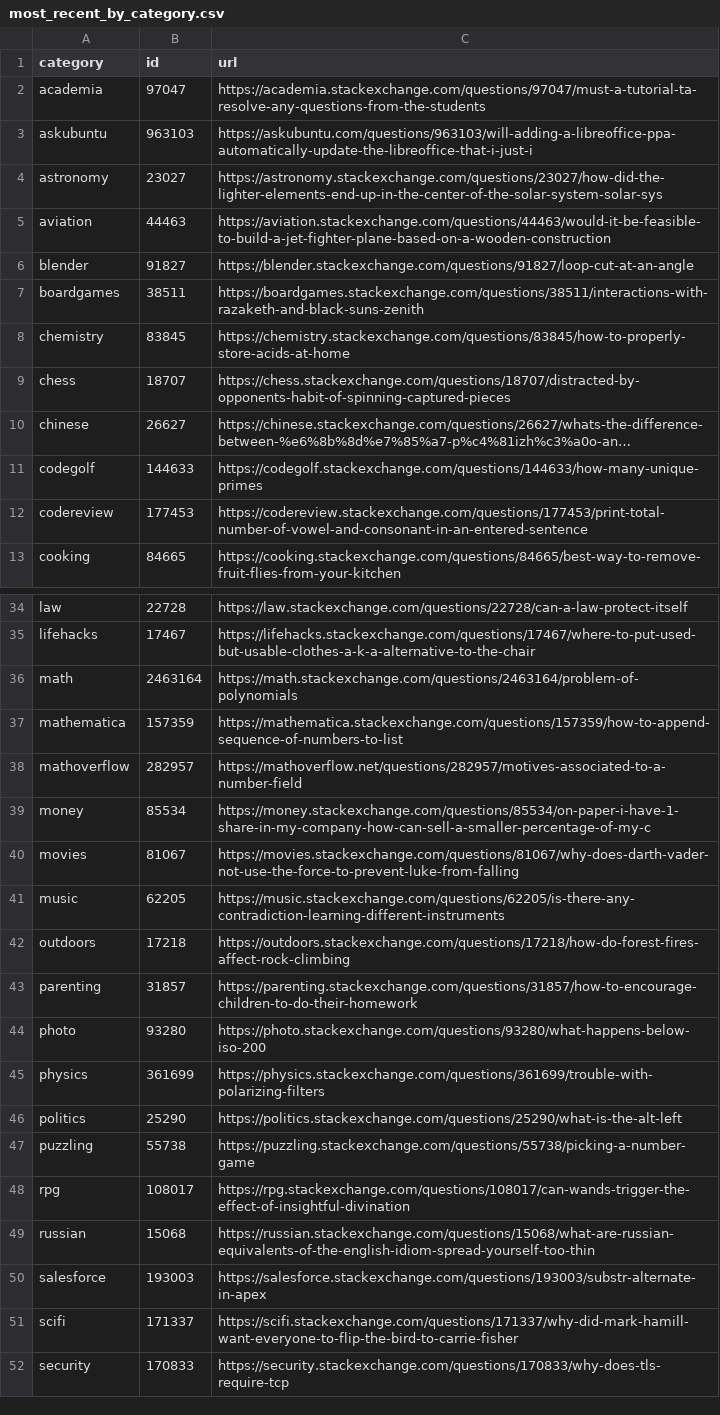
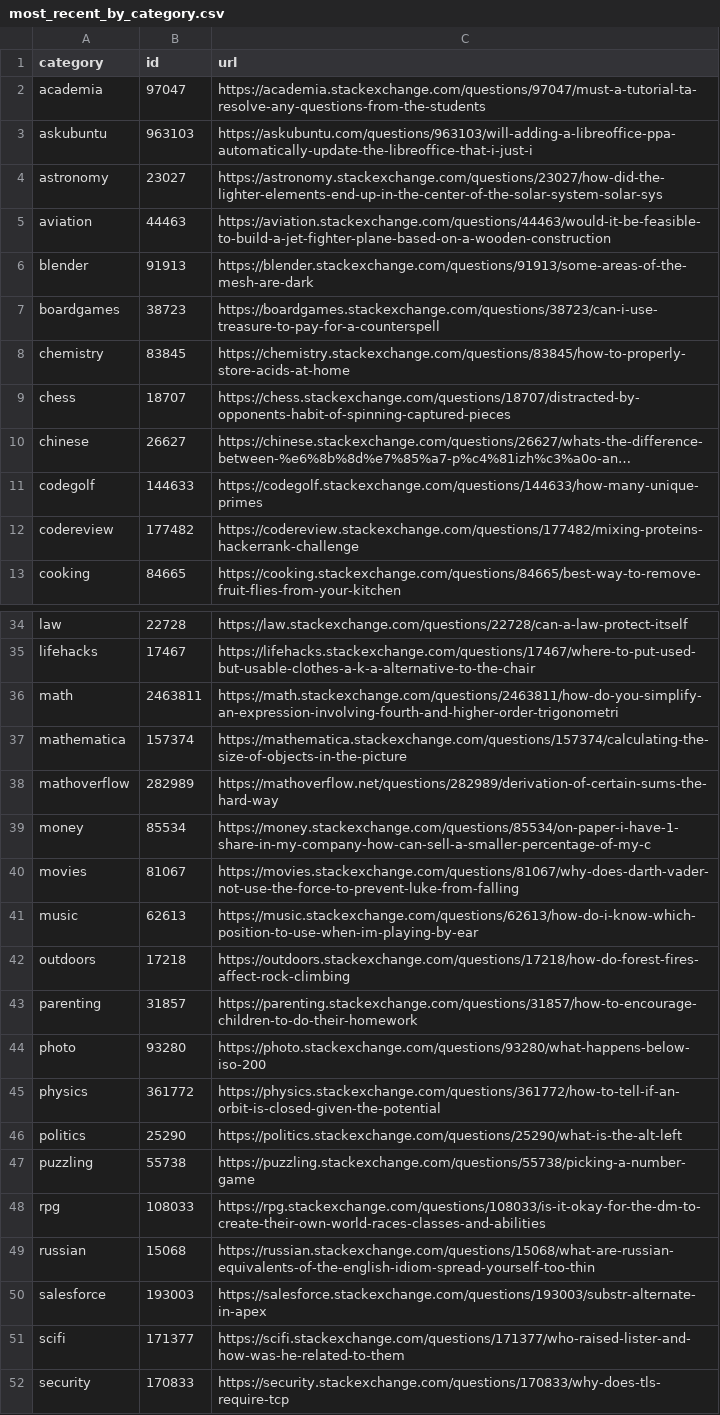
Before and after one commit to bpshaver/StackExchangeClassification, a CSV file: most_recent_by_category.csv, drawn as a sheet; only a part is shown, gaps mark what is left out; long unchanged cells end in …; the diff covers the shown part only; the diff names each change by its address in the sheet, - before the commit and + after, or states it on an @@ line.

```diff
--- a/most_recent_by_category.csv
+++ b/most_recent_by_category.csv
-B6 (id): 91827
+B6 (id): 91913
-C6 (url): https://blender.stackexchange.com/questions/91827/loop-cut-at-an-angle
+C6 (url): https://blender.stackexchange.com/questions/91913/some-areas-of-the-mesh-are-dark
-B7 (id): 38511
+B7 (id): 38723
-C7 (url): https://boardgames.stackexchange.com/questions/38511/interactions-with-razaketh-and-black-suns-zenith
+C7 (url): https://boardgames.stackexchange.com/questions/38723/can-i-use-treasure-to-pay-for-a-counterspell
-B12 (id): 177453
+B12 (id): 177482
-C12 (url): https://codereview.stackexchange.com/questions/177453/print-total-number-of-vowel-and-consonant-in-an-entered-sentence
+C12 (url): https://codereview.stackexchange.com/questions/177482/mixing-proteins-hackerrank-challenge
-B36 (id): 2463164
+B36 (id): 2463811
-C36 (url): https://math.stackexchange.com/questions/2463164/problem-of-polynomials
+C36 (url): https://math.stackexchange.com/questions/2463811/how-do-you-simplify-an-expression-involving-fourth-and-higher-order-trigonometri
-B37 (id): 157359
+B37 (id): 157374
-C37 (url): https://mathematica.stackexchange.com/questions/157359/how-to-append-sequence-of-numbers-to-list
+C37 (url): https://mathematica.stackexchange.com/questions/157374/calculating-the-size-of-objects-in-the-picture
-B38 (id): 282957
+B38 (id): 282989
-C38 (url): https://mathoverflow.net/questions/282957/motives-associated-to-a-number-field
+C38 (url): https://mathoverflow.net/questions/282989/derivation-of-certain-sums-the-hard-way
-B41 (id): 62205
+B41 (id): 62613
-C41 (url): https://music.stackexchange.com/questions/62205/is-there-any-contradiction-learning-different-instruments
+C41 (url): https://music.stackexchange.com/questions/62613/how-do-i-know-which-position-to-use-when-im-playing-by-ear
-B45 (id): 361699
+B45 (id): 361772
-C45 (url): https://physics.stackexchange.com/questions/361699/trouble-with-polarizing-filters
+C45 (url): https://physics.stackexchange.com/questions/361772/how-to-tell-if-an-orbit-is-closed-given-the-potential
-B48 (id): 108017
+B48 (id): 108033
-C48 (url): https://rpg.stackexchange.com/questions/108017/can-wands-trigger-the-effect-of-insightful-divination
+C48 (url): https://rpg.stackexchange.com/questions/108033/is-it-okay-for-the-dm-to-create-their-own-world-races-classes-and-abilities
-B51 (id): 171337
+B51 (id): 171377
-C51 (url): https://scifi.stackexchange.com/questions/171337/why-did-mark-hamill-want-everyone-to-flip-the-bird-to-carrie-fisher
+C51 (url): https://scifi.stackexchange.com/questions/171377/who-raised-lister-and-how-was-he-related-to-them
```
Also changed, not shown: 8 edited cells elsewhere in this file, question_links.csv, 4 other files.
